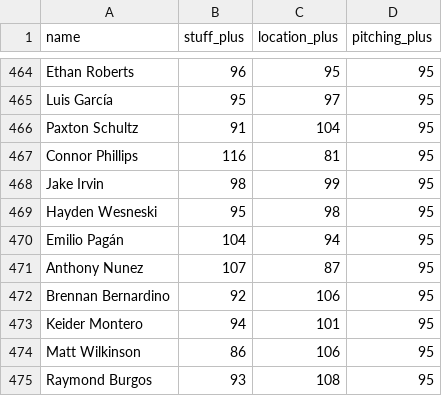
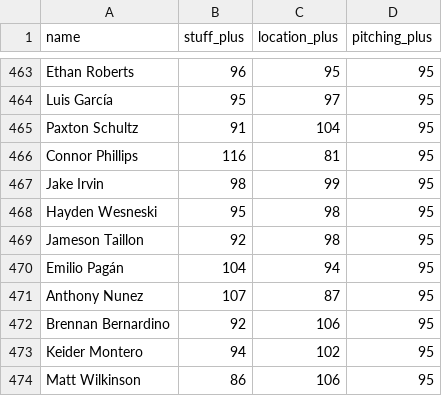
Before and after one commit to sh1nd0/dpf-dashboard, a CSV file: data/stuff_plus_2026.csv, drawn as a sheet; only a part is shown, gaps mark what is left out; the shorter side is filled out with more unchanged rows; the diff covers the shown part only.

```diff
--- a/data/stuff_plus_2026.csv
+++ b/data/stuff_plus_2026.csv
@@ -469,2 +468,3 @@ Jake Irvin|98|99|95
 Hayden Wesneski|95|98|95
+Jameson Taillon|92|98|95
 Emilio Pagán|104|94|95
@@ -472,3 +472,3 @@ Anthony Nunez|107|87|95
 Brennan Bernardino|92|106|95
-Keider Montero|94|101|95
+Keider Montero|94|102|95
 Matt Wilkinson|86|106|95
```
Also changed, not shown: 13 added rows, 14 removed rows, 17 moved rows and 3 edited cells elsewhere in this file, data/bat_statcast_2026.csv, data/savant_percentiles_bat_2026.csv, 11 other files.
